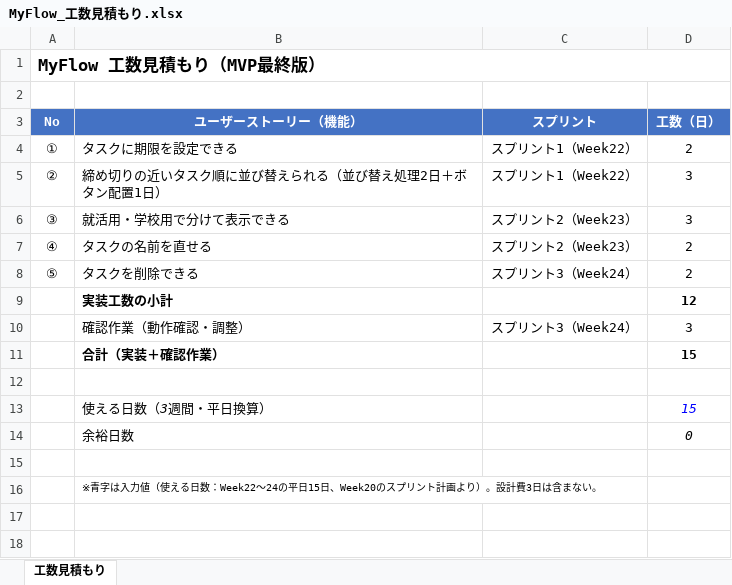
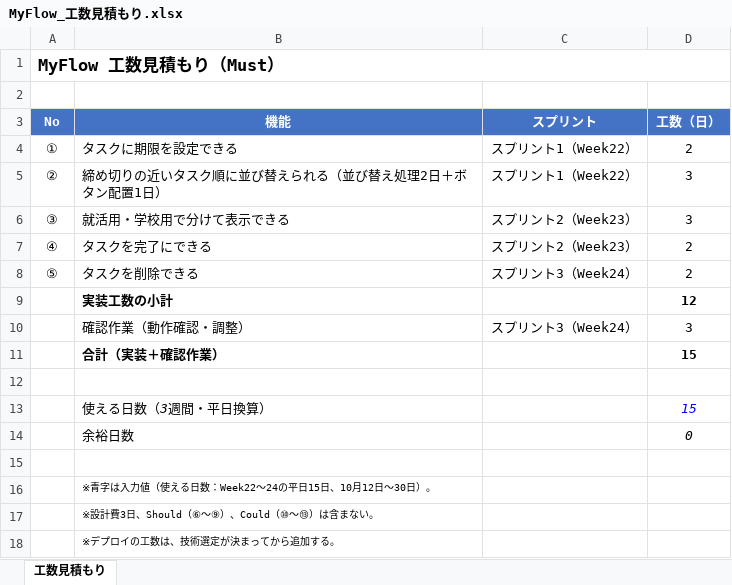
Before and after one commit to shio-0415/myflow, an Excel workbook: docs/MyFlow_工数見積もり.xlsx, sheet 工数見積もり, drawn as a sheet; values as stored, in another font and other column widths than the file's, no borders; the diff names each change by its address in the sheet, - before the commit and + after, or states it on an @@ line.

Commit message:
機能の番号と名前を統一し、「タスクを完了にできる」をMustに追加

```diff
--- a/docs/MyFlow_工数見積もり.xlsx (sheet 工数見積もり)
+++ b/docs/MyFlow_工数見積もり.xlsx (sheet 工数見積もり)
-A1 (No): MyFlow 工数見積もり（MVP最終版）
+A1 (No): MyFlow 工数見積もり（Must）
-B3: ユーザーストーリー（機能）
+B3: 機能
-B7 (機能): タスクの名前を直せる
+B7 (機能): タスクを完了にできる
-B16 (機能): …日15日、Week20のスプリント計画より）。設計費3日は含まない。
+B16 (機能): …日15日、10月12日〜30日）。
+row 17:  | ※設計費3日、Should（⑥〜⑨）、Could（⑩〜⑬）は含まない。
+row 18:  | ※デプロイの工数は、技術選定が決まってから追加する。
```
Also changed, not shown: 6 other files.
